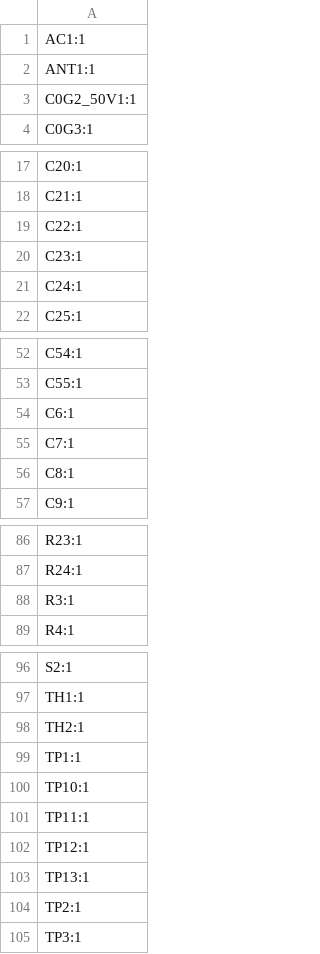
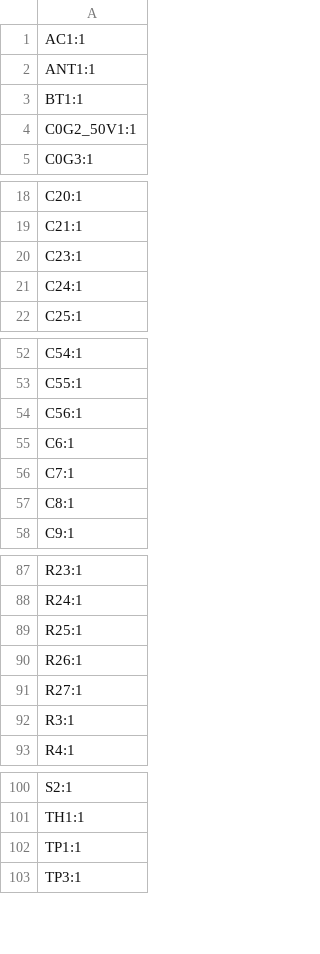
Before and after one commit to fbois5555-commits/Projet_Smilewatch, a CSV file: Kicad/Carte_V2/production/designators.csv, drawn as a sheet; only a part is shown, gaps mark what is left out; removed rows and columns are numbered as before the commit, all else as after; the diff covers the shown part only; the diff names each change by its address in the sheet, - before the commit and + after, or states it on an @@ line.

```diff
--- a/Kicad/Carte_V2/production/designators.csv
+++ b/Kicad/Carte_V2/production/designators.csv
+row 3: BT1:1
-row 19: C22:1
+row 54: C56:1
+row 89: R25:1
+row 90: R26:1
+row 91: R27:1
-row 98: TH2:1
-row 100: TP10:1
-row 101: TP11:1
-row 102: TP12:1
-row 103: TP13:1
-row 104: TP2:1
```
Also changed, not shown: 1 removed row elsewhere in this file, Kicad/Carte_V2/Carte_V2.csv, Kicad/Carte_V2/production/bom.csv, 33 other files.
